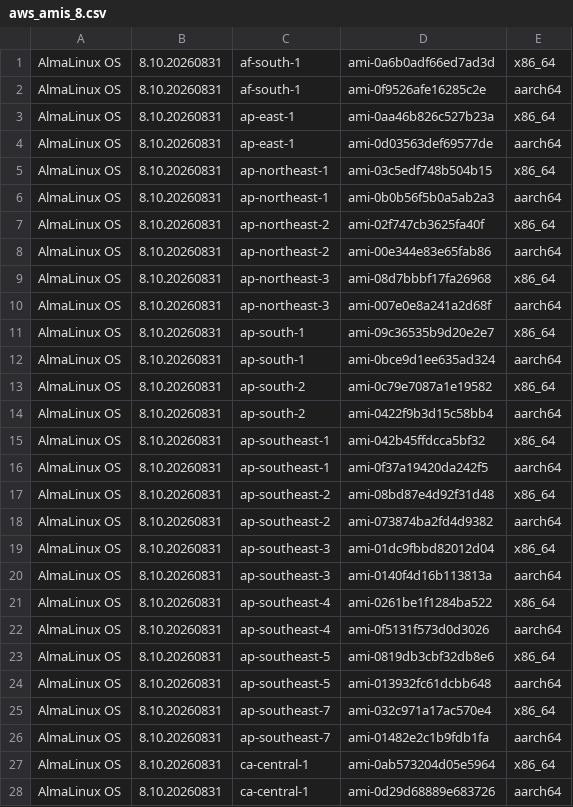
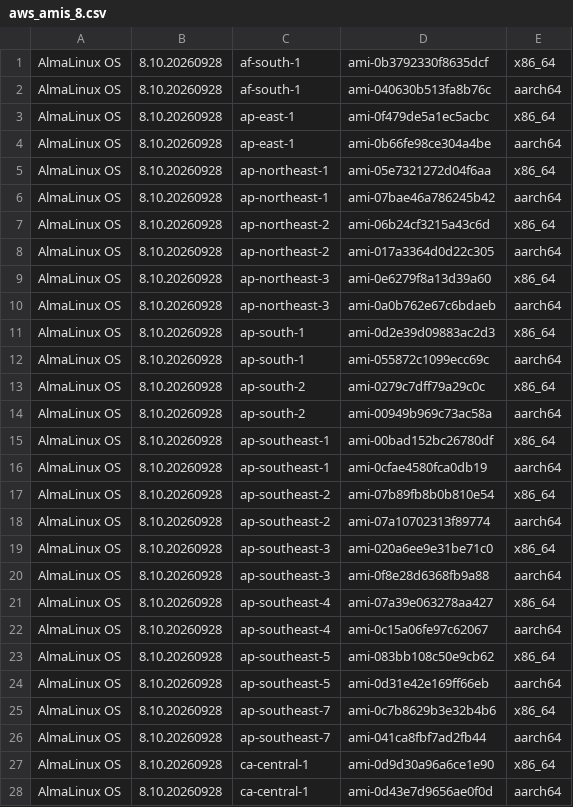
Before and after one commit to AlmaLinux/wiki, a CSV file: docs/.vuepress/public/ci-data/aws_amis_8.csv, drawn as a sheet; only a part is shown; the diff covers the shown part only.

```diff
--- a/docs/.vuepress/public/ci-data/aws_amis_8.csv
+++ b/docs/.vuepress/public/ci-data/aws_amis_8.csv
@@ -1,28 +1,28 @@
-"AlmaLinux OS","8.10.20260831","af-south-1","ami-0a6b0adf66ed7ad3d","x86_64"
-"AlmaLinux OS","8.10.20260831","af-south-1","ami-0f9526afe16285c2e","aarch64"
-"AlmaLinux OS","8.10.20260831","ap-east-1","ami-0aa46b826c527b23a","x86_64"
-"AlmaLinux OS","8.10.20260831","ap-east-1","ami-0d03563def69577de","aarch64"
-"AlmaLinux OS","8.10.20260831","ap-northeast-1","ami-03c5edf748b504b15","x86_64"
-"AlmaLinux OS","8.10.20260831","ap-northeast-1","ami-0b0b56f5b0a5ab2a3","aarch64"
-"AlmaLinux OS","8.10.20260831","ap-northeast-2","ami-02f747cb3625fa40f","x86_64"
-"AlmaLinux OS","8.10.20260831","ap-northeast-2","ami-00e344e83e65fab86","aarch64"
-"AlmaLinux OS","8.10.20260831","ap-northeast-3","ami-08d7bbbf17fa26968","x86_64"
-"AlmaLinux OS","8.10.20260831","ap-northeast-3","ami-007e0e8a241a2d68f","aarch64"
-"AlmaLinux OS","8.10.20260831","ap-south-1","ami-09c36535b9d20e2e7","x86_64"
-"AlmaLinux OS","8.10.20260831","ap-south-1","ami-0bce9d1ee635ad324","aarch64"
-"AlmaLinux OS","8.10.20260831","ap-south-2","ami-0c79e7087a1e19582","x86_64"
-"AlmaLinux OS","8.10.20260831","ap-south-2","ami-0422f9b3d15c58bb4","aarch64"
-"AlmaLinux OS","8.10.20260831","ap-southeast-1","ami-042b45ffdcca5bf32","x86_64"
-"AlmaLinux OS","8.10.20260831","ap-southeast-1","ami-0f37a19420da242f5","aarch64"
-"AlmaLinux OS","8.10.20260831","ap-southeast-2","ami-08bd87e4d92f31d48","x86_64"
-"AlmaLinux OS","8.10.20260831","ap-southeast-2","ami-073874ba2fd4d9382","aarch64"
-"AlmaLinux OS","8.10.20260831","ap-southeast-3","ami-01dc9fbbd82012d04","x86_64"
-"AlmaLinux OS","8.10.20260831","ap-southeast-3","ami-0140f4d16b113813a","aarch64"
-"AlmaLinux OS","8.10.20260831","ap-southeast-4","ami-0261be1f1284ba522","x86_64"
-"AlmaLinux OS","8.10.20260831","ap-southeast-4","ami-0f5131f573d0d3026","aarch64"
-"AlmaLinux OS","8.10.20260831","ap-southeast-5","ami-0819db3cbf32db8e6","x86_64"
-"AlmaLinux OS","8.10.20260831","ap-southeast-5","ami-013932fc61dcbb648","aarch64"
-"AlmaLinux OS","8.10.20260831","ap-southeast-7","ami-032c971a17ac570e4","x86_64"
-"AlmaLinux OS","8.10.20260831","ap-southeast-7","ami-01482e2c1b9fdb1fa","aarch64"
-"AlmaLinux OS","8.10.20260831","ca-central-1","ami-0ab573204d05e5964","x86_64"
-"AlmaLinux OS","8.10.20260831","ca-central-1","ami-0d29d68889e683726","aarch64"
+"AlmaLinux OS","8.10.20260928","af-south-1","ami-0b3792330f8635dcf","x86_64"
+"AlmaLinux OS","8.10.20260928","af-south-1","ami-040630b513fa8b76c","aarch64"
+"AlmaLinux OS","8.10.20260928","ap-east-1","ami-0f479de5a1ec5acbc","x86_64"
+"AlmaLinux OS","8.10.20260928","ap-east-1","ami-0b66fe98ce304a4be","aarch64"
+"AlmaLinux OS","8.10.20260928","ap-northeast-1","ami-05e7321272d04f6aa","x86_64"
+"AlmaLinux OS","8.10.20260928","ap-northeast-1","ami-07bae46a786245b42","aarch64"
+"AlmaLinux OS","8.10.20260928","ap-northeast-2","ami-06b24cf3215a43c6d","x86_64"
+"AlmaLinux OS","8.10.20260928","ap-northeast-2","ami-017a3364d0d22c305","aarch64"
+"AlmaLinux OS","8.10.20260928","ap-northeast-3","ami-0e6279f8a13d39a60","x86_64"
+"AlmaLinux OS","8.10.20260928","ap-northeast-3","ami-0a0b762e67c6bdaeb","aarch64"
+"AlmaLinux OS","8.10.20260928","ap-south-1","ami-0d2e39d09883ac2d3","x86_64"
+"AlmaLinux OS","8.10.20260928","ap-south-1","ami-055872c1099ecc69c","aarch64"
+"AlmaLinux OS","8.10.20260928","ap-south-2","ami-0279c7dff79a29c0c","x86_64"
+"AlmaLinux OS","8.10.20260928","ap-south-2","ami-00949b969c73ac58a","aarch64"
+"AlmaLinux OS","8.10.20260928","ap-southeast-1","ami-00bad152bc26780df","x86_64"
+"AlmaLinux OS","8.10.20260928","ap-southeast-1","ami-0cfae4580fca0db19","aarch64"
+"AlmaLinux OS","8.10.20260928","ap-southeast-2","ami-07b89fb8b0b810e54","x86_64"
+"AlmaLinux OS","8.10.20260928","ap-southeast-2","ami-07a10702313f89774","aarch64"
+"AlmaLinux OS","8.10.20260928","ap-southeast-3","ami-020a6ee9e31be71c0","x86_64"
+"AlmaLinux OS","8.10.20260928","ap-southeast-3","ami-0f8e28d6368fb9a88","aarch64"
+"AlmaLinux OS","8.10.20260928","ap-southeast-4","ami-07a39e063278aa427","x86_64"
+"AlmaLinux OS","8.10.20260928","ap-southeast-4","ami-0c15a06fe97c62067","aarch64"
+"AlmaLinux OS","8.10.20260928","ap-southeast-5","ami-083bb108c50e9cb62","x86_64"
+"AlmaLinux OS","8.10.20260928","ap-southeast-5","ami-0d31e42e169ff66eb","aarch64"
+"AlmaLinux OS","8.10.20260928","ap-southeast-7","ami-0c7b8629b3e32b4b6","x86_64"
+"AlmaLinux OS","8.10.20260928","ap-southeast-7","ami-041ca8fbf7ad2fb44","aarch64"
+"AlmaLinux OS","8.10.20260928","ca-central-1","ami-0d9d30a96a6ce1e90","x86_64"
+"AlmaLinux OS","8.10.20260928","ca-central-1","ami-0d43e7d9656ae0f0d","aarch64"
```
Also changed, not shown: 68 edited cells elsewhere in this file, 1 other file.
